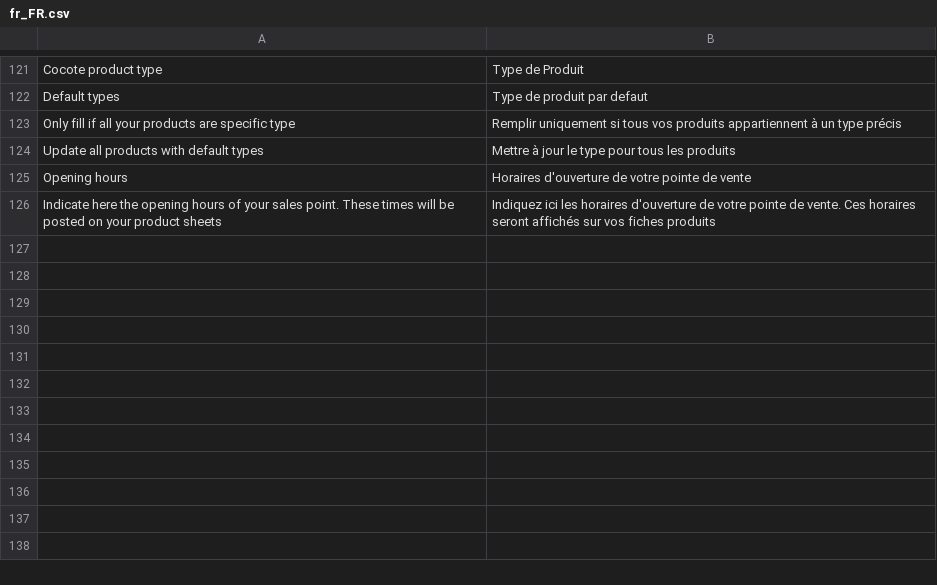
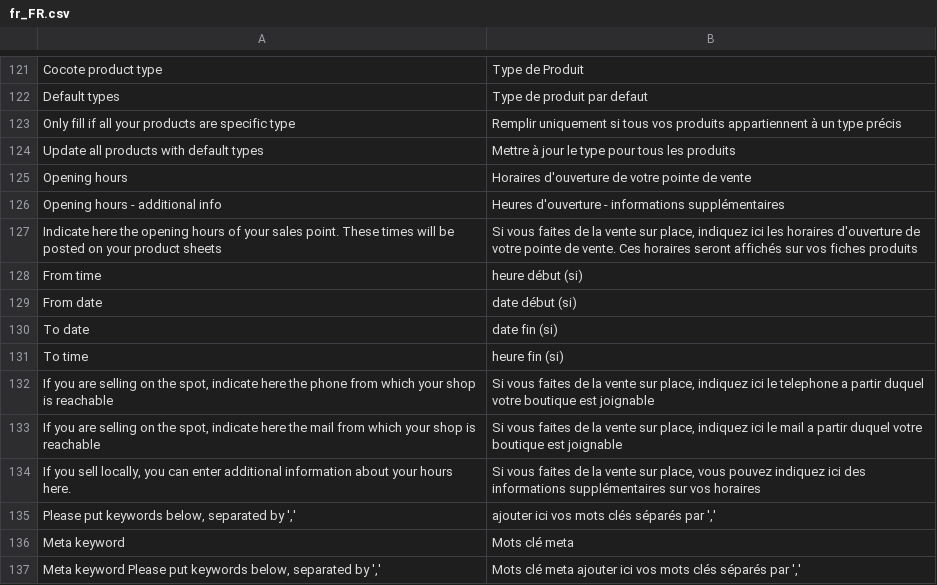
Before and after one commit to jakilcz/Cocote-feed-m2, a CSV file: i18n/fr_FR.csv, drawn as a sheet; only a part is shown, gaps mark what is left out.

```diff
--- a/i18n/fr_FR.csv
+++ b/i18n/fr_FR.csv
@@ -125,2 +125,13 @@
 "Opening hours","Horaires d'ouverture de votre pointe de vente"
-"Indicate here the opening hours of your sales point. These times will be posted on your product sheets","Indiquez ici les horaires d'ouverture de votre pointe de vente. Ces horaires seront affichés sur vos fiches produits"
+"Opening hours - additional info","Heures d'ouverture - informations supplémentaires"
+"Indicate here the opening hours of your sales point. These times will be posted on your product sheets","Si vous faites de la vente sur place, indiquez ici les horaires d'ouverture de votre pointe de vente. Ces horaires seront affichés sur vos fiches produits"
+"From time","heure début (si)"
+"From date","date début (si)"
+"To date","date fin (si)"
+"To time","heure fin (si)"
+"If you are selling on the spot, indicate here the phone from which your shop is reachable","Si vous faites de la vente sur place, indiquez ici le telephone a partir duquel votre boutique est joignable"
+"If you are selling on the spot, indicate here the mail from which your shop is reachable","Si vous faites de la vente sur place, indiquez ici le mail a partir duquel votre boutique est joignable"
+"If you sell locally, you can enter additional information about your hours here.","Si vous faites de la vente sur place, vous pouvez indiquez ici des informations supplémentaires sur vos horaires"
+"Please put keywords below, separated by ','","ajouter ici vos mots clés séparés par ','"
+"Meta keyword","Mots clé meta"
+"Meta keyword Please put keywords below, separated by ','","Mots clé meta ajouter ici vos mots clés séparés par ','"
```
Also changed, not shown: 5 other files.
